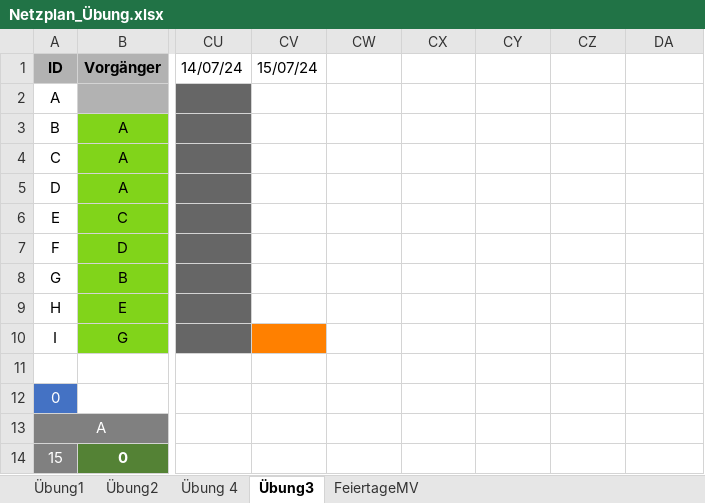
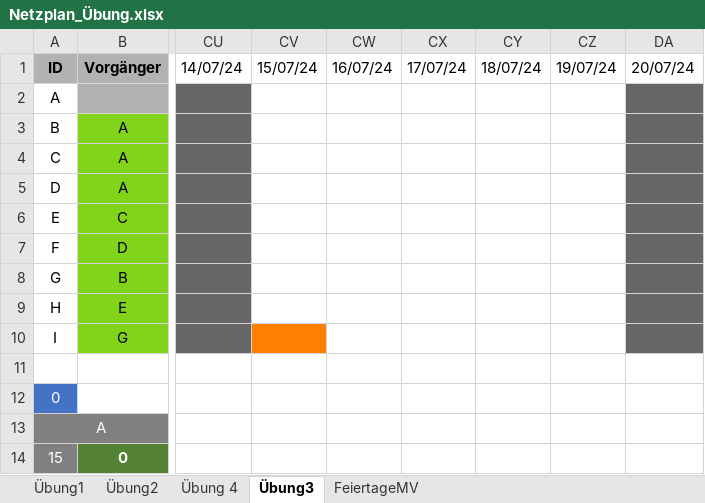
Before and after one commit to SebastianMeisel/QM_PM, an Excel workbook: Übungen/Netzplan_Übung.xlsx, sheet Übung3, drawn as a sheet; only a part is shown, gaps mark what is left out; values as stored, in another font and other column widths than the file's, no borders; conditional formats not drawn; the diff names each change by its address in the sheet, - before the commit and + after, or states it on an @@ line.

```diff
--- a/Übungen/Netzplan_Übung.xlsx (sheet Übung3)
+++ b/Übungen/Netzplan_Übung.xlsx (sheet Übung3)
-CW1: (empty)
+CW1: 16/07/24
-CX1: (empty)
+CX1: 17/07/24
-CY1: (empty)
+CY1: 18/07/24
-CZ1: (empty)
+CZ1: 19/07/24
-DA1: (empty)
+DA1: 20/07/24
-DA2:DA10 fill: none
+DA2:DA10 fill: #666666
```
Also changed, not shown: Übungen/Online_Shop.Projekt.xlsx, 5 other files.
